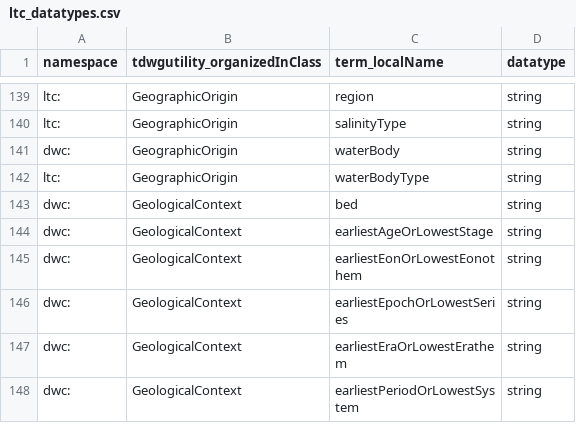
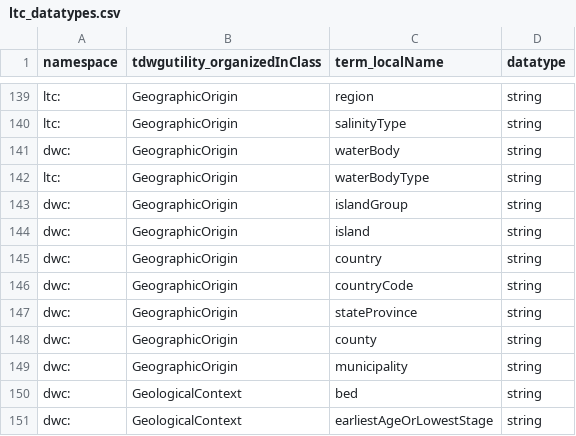
Before and after one commit to tdwg/cd, a CSV file: standard/terms/ltc_datatypes.csv, drawn as a sheet; only a part is shown, gaps mark what is left out; the shorter side is filled out with more unchanged rows; the diff names each change by its address in the sheet, - before the commit and + after, or states it on an @@ line.

Commit message:
Adds GO terms to datatypes list

```diff
--- a/standard/terms/ltc_datatypes.csv
+++ b/standard/terms/ltc_datatypes.csv
+row 143: dwc: | GeographicOrigin | islandGroup | string
+row 144: dwc: | GeographicOrigin | island | string
+row 145: dwc: | GeographicOrigin | country | string
+row 146: dwc: | GeographicOrigin | countryCode | string
+row 147: dwc: | GeographicOrigin | stateProvince | string
+row 148: dwc: | GeographicOrigin | county | string
+row 149: dwc: | GeographicOrigin | municipality | string
```
